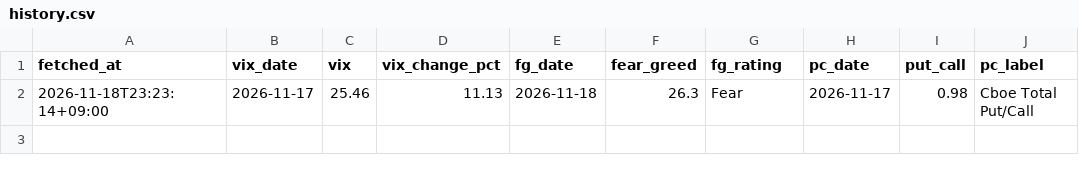
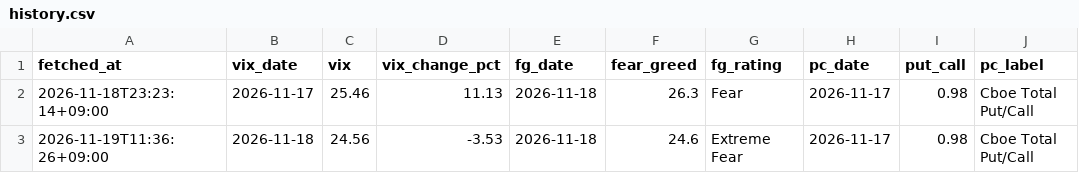
Before and after one commit to mohawkkids1980-hue/nikkei-market, a CSV file: data/history.csv, drawn as a sheet; the diff names each change by its address in the sheet, - before the commit and + after, or states it on an @@ line.

```diff
--- a/data/history.csv
+++ b/data/history.csv
+row 3: 2026-11-19T11:36:26+09:00 | 2026-11-18 | 24.56 | -3.53 | 2026-11-18 | 24.6 | Extreme Fear | 2026-11-17 | 0.98 | Cboe Total Put/Call
```
Also changed, not shown: 1 other file.
